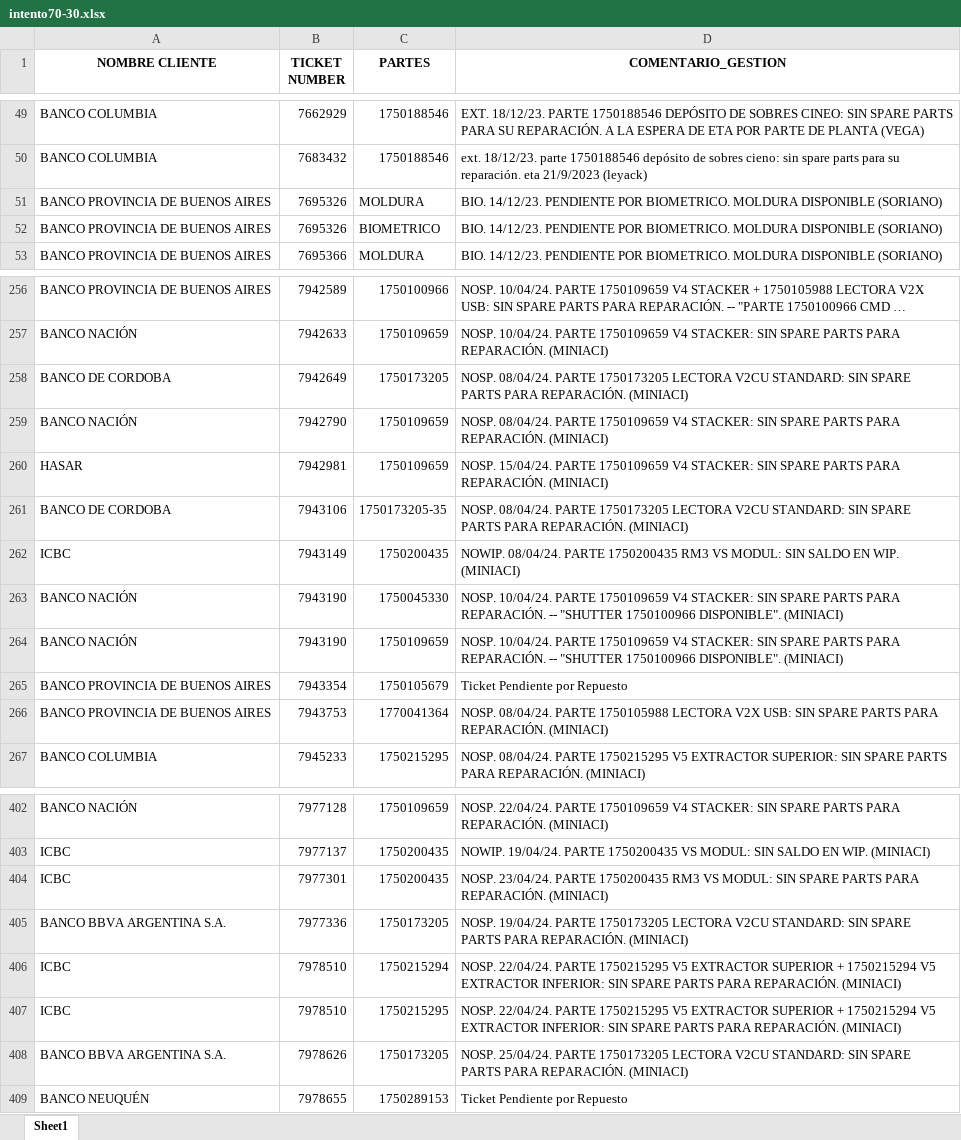
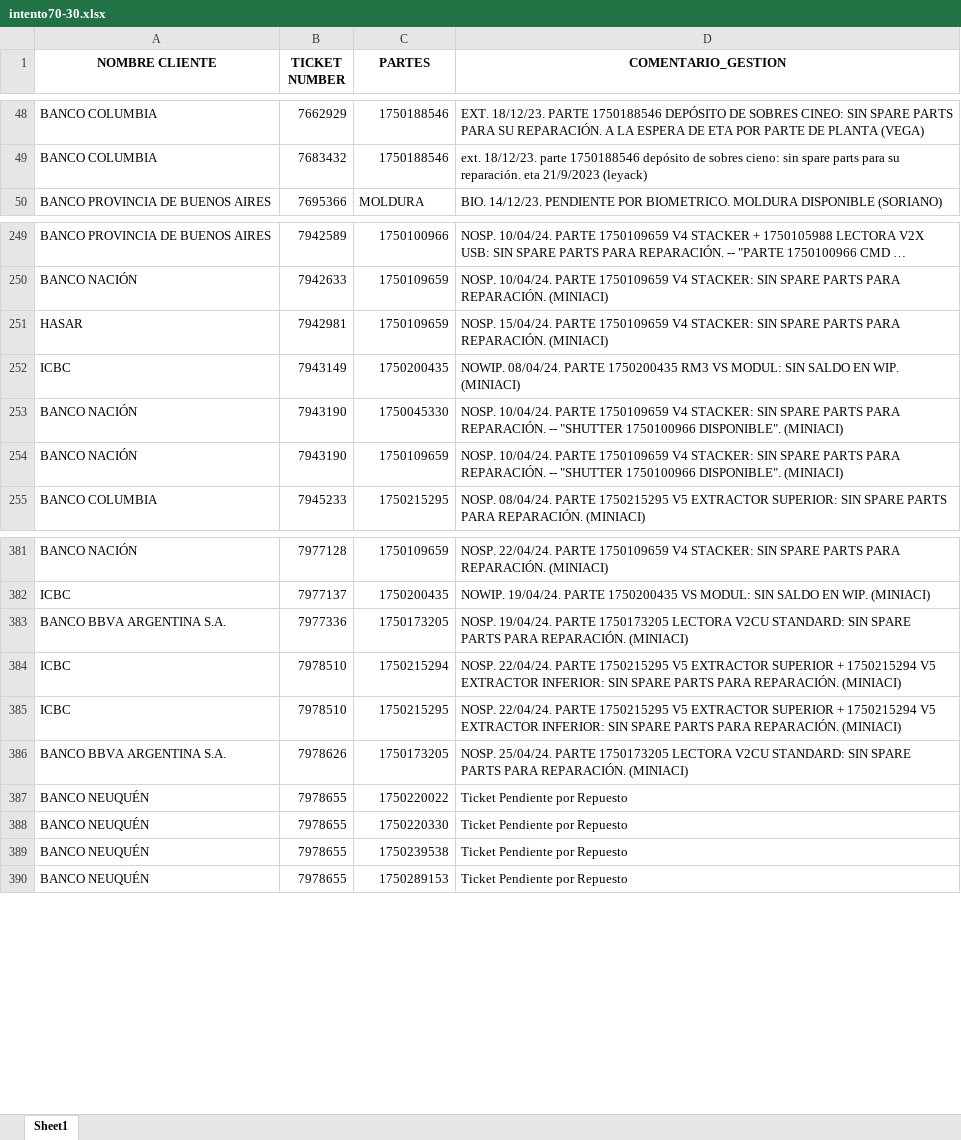
Before and after one commit to lucasrdrz/testdn, an Excel workbook: intento70-30.xlsx, sheet Sheet1, drawn as a sheet; only a part is shown, gaps mark what is left out; long unchanged cells end in …; values as stored, in another font and other column widths than the file's, no borders; removed rows and columns are numbered as before the commit, all else as after; the diff covers the shown part only; the diff names each change by its address in the sheet, - before the commit and + after, or states it on an @@ line.

```diff
--- a/intento70-30.xlsx (sheet Sheet1)
+++ b/intento70-30.xlsx (sheet Sheet1)
-row 51: BANCO PROVINCIA DE BUENOS AIRES | 7695326 | MOLDURA | BIO. 14/12/23. PENDIENTE POR BIOMETRICO. MOLDURA DISPONIBLE (SORIANO)
-row 52: BANCO PROVINCIA DE BUENOS AIRES | 7695326 | BIOMETRICO | BIO. 14/12/23. PENDIENTE POR BIOMETRICO. MOLDURA DISPONIBLE (SORIANO)
-row 258: BANCO DE CORDOBA | 7942649 | 1750173205 | NOSP. 08/04/24. PARTE 1750173205 LECTORA V2CU STANDARD: SIN SPARE PARTS PARA REPARACIÓN. (MINIACI)
-row 259: BANCO NACIÓN | 7942790 | 1750109659 | NOSP. 08/04/24. PARTE 1750109659 V4 STACKER: SIN SPARE PARTS PARA REPARACIÓN. (MINIACI)
-row 261: BANCO DE CORDOBA | 7943106 | 1750173205-35 | NOSP. 08/04/24. PARTE 1750173205 LECTORA V2CU STANDARD: SIN SPARE PARTS PARA REPARACIÓN. (MINIACI)
-row 265: BANCO PROVINCIA DE BUENOS AIRES | 7943354 | 1750105679 | Ticket Pendiente por Repuesto
-row 266: BANCO PROVINCIA DE BUENOS AIRES | 7943753 | 1770041364 | NOSP. 08/04/24. PARTE 1750105988 LECTORA V2X USB: SIN SPARE PARTS PARA REPARACIÓN. (MINIACI)
-row 404: ICBC | 7977301 | 1750200435 | NOSP. 23/04/24. PARTE 1750200435 RM3 VS MODUL: SIN SPARE PARTS PARA REPARACIÓN. (MINIACI)
+row 387: BANCO NEUQUÉN | 7978655 | 1750220022 | Ticket Pendiente por Repuesto
+row 388: BANCO NEUQUÉN | 7978655 | 1750220330 | Ticket Pendiente por Repuesto
+row 389: BANCO NEUQUÉN | 7978655 | 1750239538 | Ticket Pendiente por Repuesto
```
Also changed, not shown: 45 added rows, 30 removed rows and 18 edited cells elsewhere in this sheet, TicktesPendientes.xlsx, 1 other file.
